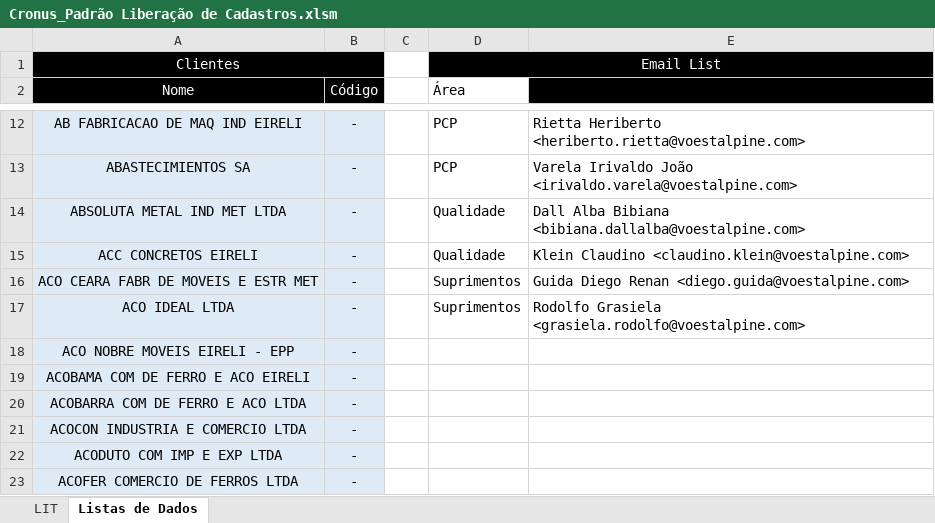
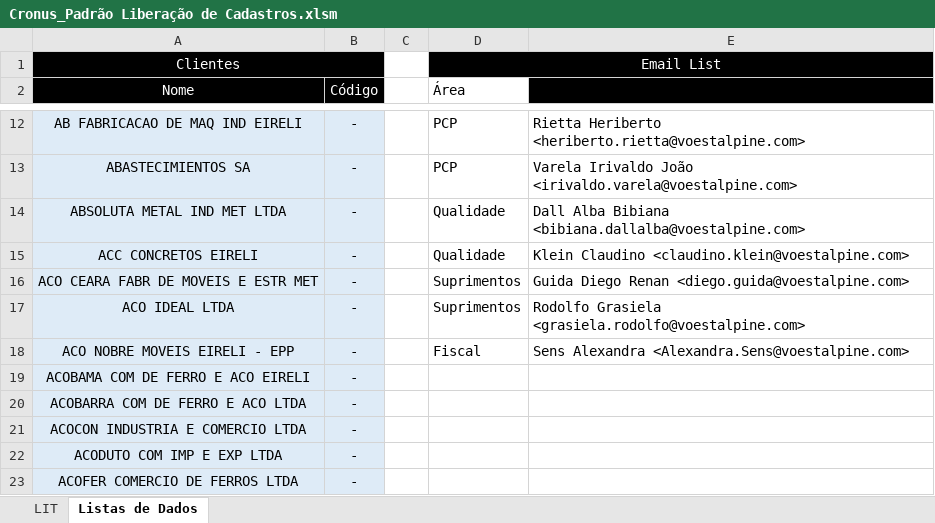
Before and after one commit to BoffArthur/22.-Cronus, an Excel workbook: Excel/Workbooks/SAP Cadastros de Produtos/Cronus_Padrão Liberação de Cadastros.xlsm, sheet Listas de Dados, drawn as a sheet; only a part is shown, gaps mark what is left out; values as stored, in another font and other column widths than the file's, no borders; table styles not drawn; the diff names each change by its address in the sheet, - before the commit and + after, or states it on an @@ line.

```diff
--- a/Excel/Workbooks/SAP Cadastros de Produtos/Cronus_Padrão Liberação de Cadastros.xlsm (sheet Listas de Dados)
+++ b/Excel/Workbooks/SAP Cadastros de Produtos/Cronus_Padrão Liberação de Cadastros.xlsm (sheet Listas de Dados)
-D18 (Área): (empty)
+D18 (Área): Fiscal
-E18 (Email): (empty)
+E18 (Email): Sens Alexandra <Alexandra.Sens@voestalpine.com>
```
Also changed, not shown: sheet LIT, Excel/Workbooks/SAP Script Connection/Cronus_SAPScriptConnection_ZM01_Criar material AO.xlsm, Excel/Workbooks/SAP Script Connection/Not Applied/Cronus_SAPScriptConnection_MM02_Alterar Bloqueio Geral (dds básicos 1).xlsm, 13 other files.
